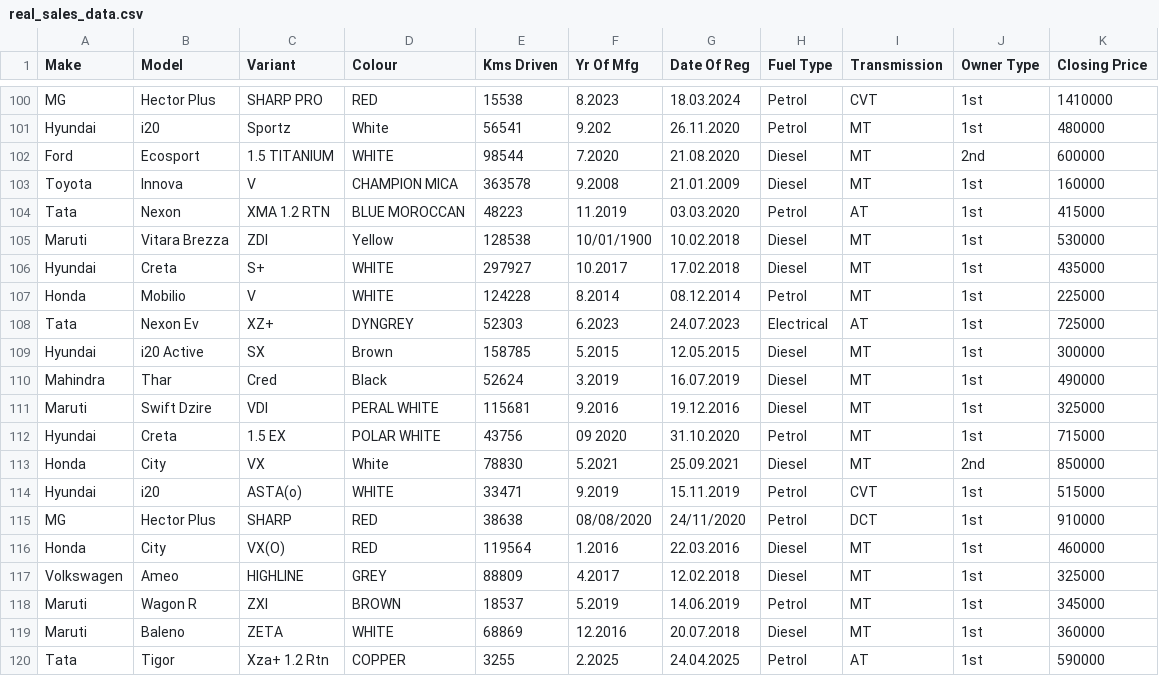
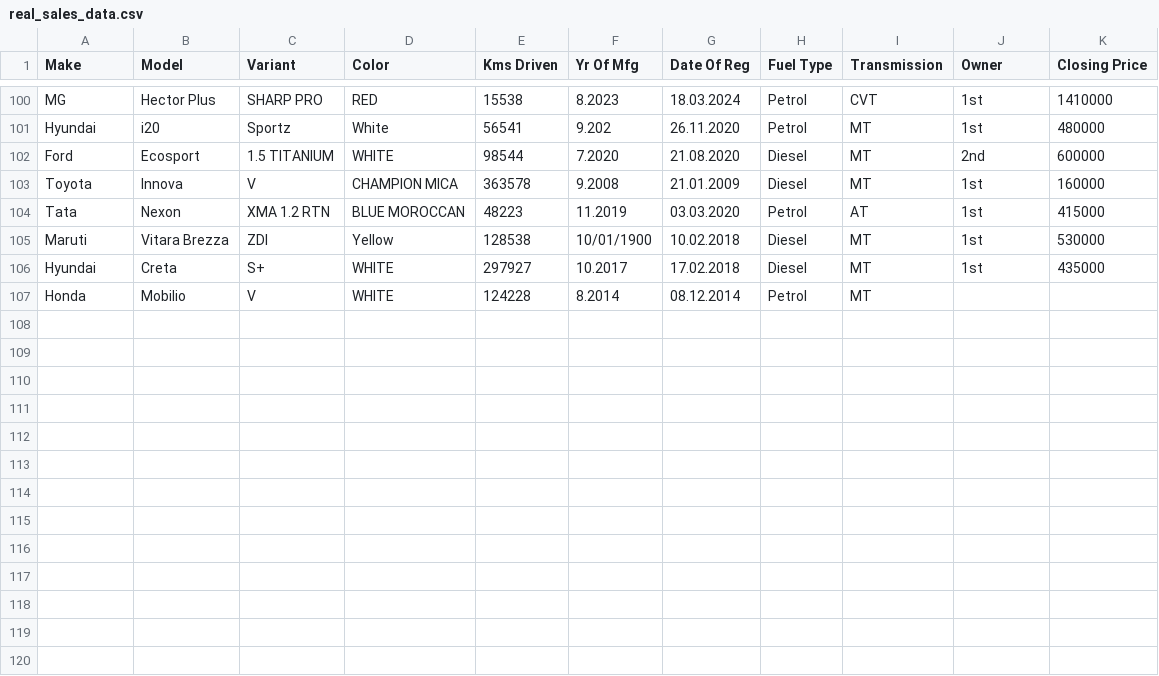
Before and after one commit to discountcharacter/poc, a CSV file: data/real_sales_data.csv, drawn as a sheet; only a part is shown, gaps mark what is left out; the diff names each change by its address in the sheet, - before the commit and + after, or states it on an @@ line.

Commit message:
Rescue Fix v1.2.4: Added full sales data (70+ records) and improved date parser

```diff
--- a/data/real_sales_data.csv
+++ b/data/real_sales_data.csv
-D1: Colour
+D1: Color
-J1: Owner Type
+J1: Owner
-J107 (Owner): 1st
+J107 (Owner): (empty)
-K107 (Closing Price): 225000
+K107 (Closing Price): (empty)
-row 108: Tata | Nexon Ev | XZ+ | DYNGREY | 52303 | 6.2023 | 24.07.2023 | Electrical | AT | 1st | 725000
-row 109: Hyundai | i20 Active | SX | Brown | 158785 | 5.2015 | 12.05.2015 | Diesel | MT | 1st | 300000
-row 110: Mahindra | Thar | Cred | Black | 52624 | 3.2019 | 16.07.2019 | Diesel | MT | 1st | 490000
-row 111: Maruti | Swift Dzire | VDI | PERAL WHITE | 115681 | 9.2016 | 19.12.2016 | Diesel | MT | 1st | 325000
-row 112: Hyundai | Creta | 1.5 EX | POLAR WHITE | 43756 | 09 2020 | 31.10.2020 | Petrol | MT | 1st | 715000
-row 113: Honda | City | VX | White | 78830 | 5.2021 | 25.09.2021 | Diesel | MT | 2nd | 850000
-row 114: Hyundai | i20 | ASTA(o) | WHITE | 33471 | 9.2019 | 15.11.2019 | Petrol | CVT | 1st | 515000
-row 115: MG | Hector Plus | SHARP | RED | 38638 | 08/08/2020 | 24/11/2020 | Petrol | DCT | 1st | 910000
-row 116: Honda | City | VX(O) | RED | 119564 | 1.2016 | 22.03.2016 | Diesel | MT | 1st | 460000
-row 117: Volkswagen | Ameo | HIGHLINE | GREY | 88809 | 4.2017 | 12.02.2018 | Diesel | MT | 1st | 325000
-row 118: Maruti | Wagon R | ZXI | BROWN | 18537 | 5.2019 | 14.06.2019 | Petrol | MT | 1st | 345000
-row 119: Maruti | Baleno | ZETA | WHITE | 68869 | 12.2016 | 20.07.2018 | Diesel | MT | 1st | 360000
-row 120: Tata | Tigor | Xza+ 1.2 Rtn | COPPER | 3255 | 2.2025 | 24.04.2025 | Petrol | AT | 1st | 590000
```
Also changed, not shown: 2 other files.
